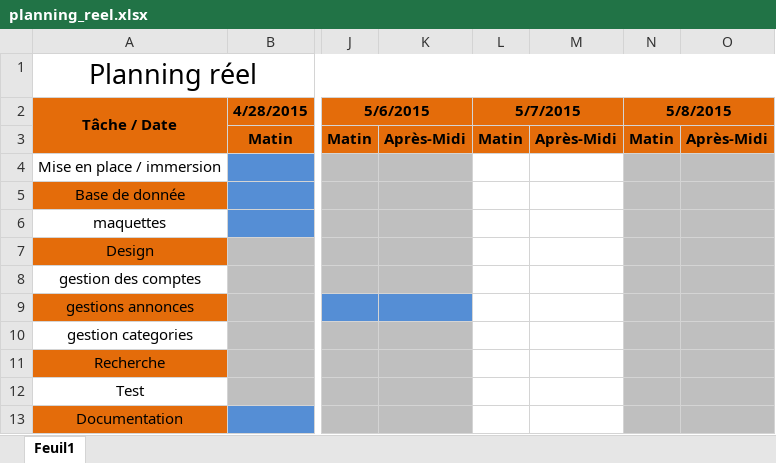
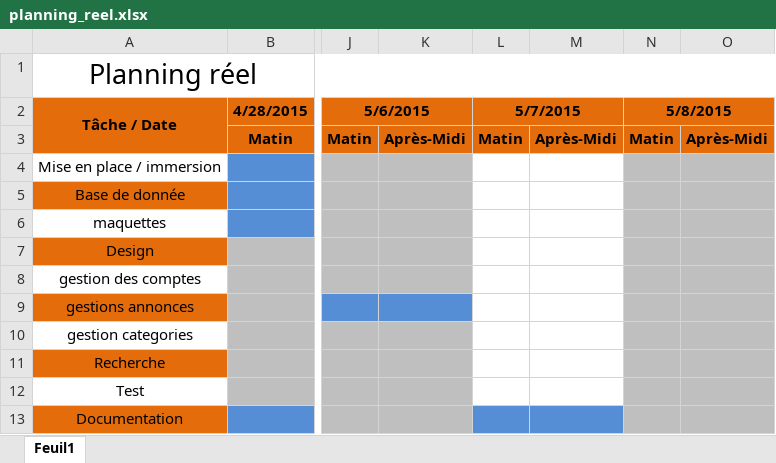
Before and after one commit to moiap13/TPI2015, an Excel workbook: Documentation/Planning/planning_reel.xlsx, sheet Feuil1, drawn as a sheet; only a part is shown, gaps mark what is left out; values as stored, in another font and other column widths than the file's, no borders; the diff names each change by its address in the sheet, - before the commit and + after, or states it on an @@ line.

```diff
--- a/Documentation/Planning/planning_reel.xlsx (sheet Feuil1)
+++ b/Documentation/Planning/planning_reel.xlsx (sheet Feuil1)
-L13:M13 fill: none
+L13:M13 fill: #558ED5
```
Also changed, not shown: 26 other files.
